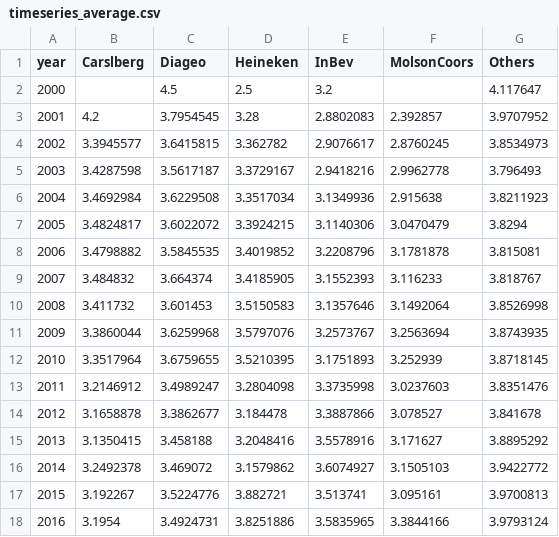
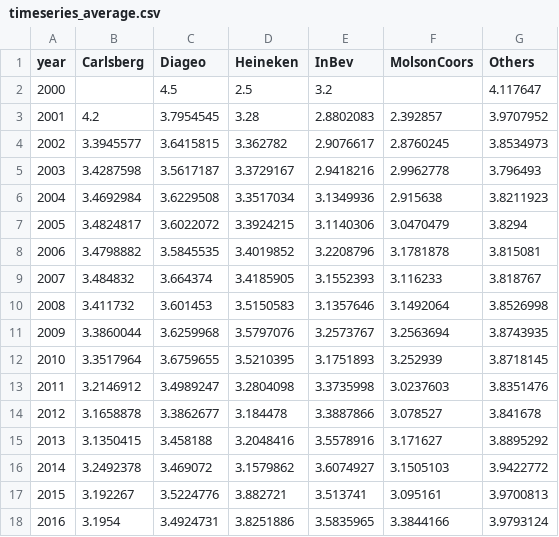
Before and after one commit to ctaverni/whatareyoudrinking, a CSV file: data/timeseries_average.csv, drawn as a sheet.

Commit message:
Update timeseries_average.csv

```diff
--- a/data/timeseries_average.csv
+++ b/data/timeseries_average.csv
@@ -1,2 +1,2 @@
-year,Carslberg,Diageo,Heineken,InBev,MolsonCoors,Others
+year,Carlsberg,Diageo,Heineken,InBev,MolsonCoors,Others
 2000,,4.5,2.5,3.2,,4.117647
```
